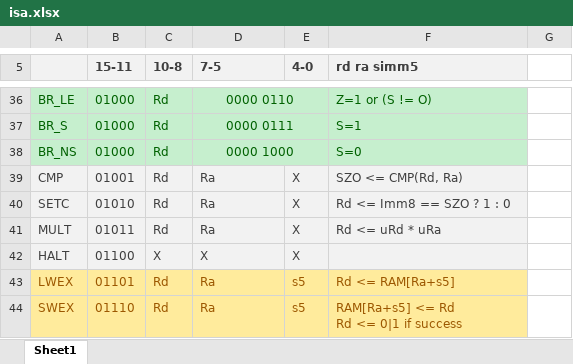
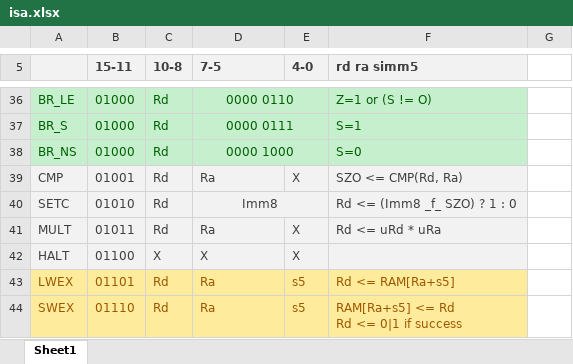
Before and after one commit to bendl/vmicro16, an Excel workbook: docs/isa.xlsx, sheet Sheet1, drawn as a sheet; only a part is shown, gaps mark what is left out; values as stored, in another font and other column widths than the file's, no borders; the diff names each change by its address in the sheet, - before the commit and + after, or states it on an @@ line.

```diff
--- a/docs/isa.xlsx (sheet Sheet1)
+++ b/docs/isa.xlsx (sheet Sheet1)
-D40 (7-5): Ra
+D40 (7-5): Imm8
-D40 alignment: left
+D40 alignment: center
+D40:E40 merged
-E40 (4-0): X
+E40 (4-0): (empty)
-F40 (rd ra simm5): Rd <= Imm8 == SZO ? 1 : 0
+F40 (rd ra simm5): Rd <= (Imm8 _f_ SZO) ? 1 : 0
```
Also changed, not shown: 3 other files.
